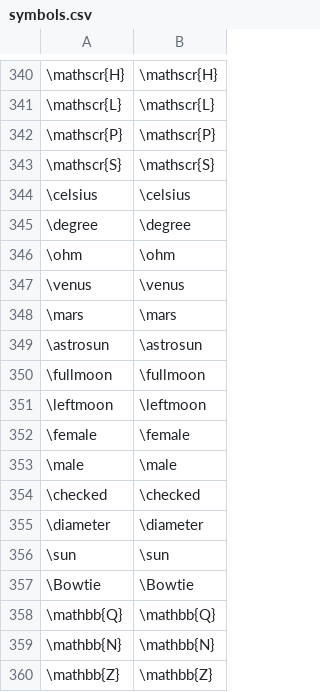
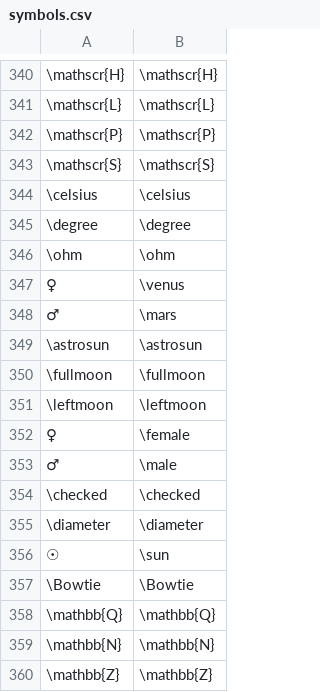
Before and after one commit to zaidalyafeai/ml-projects, a CSV file: texter/symbols.csv, drawn as a sheet; only a part is shown, gaps mark what is left out; the diff names each change by its address in the sheet, - before the commit and + after, or states it on an @@ line.

Commit message:
Update symbols.csv

```diff
--- a/texter/symbols.csv
+++ b/texter/symbols.csv
-A347: \venus
+A347: ♀
-A348: \mars
+A348: ♂
-A352: \female
+A352: ♀
-A353: \male
+A353: ♂
-A356: \sun
+A356: ☉
```
